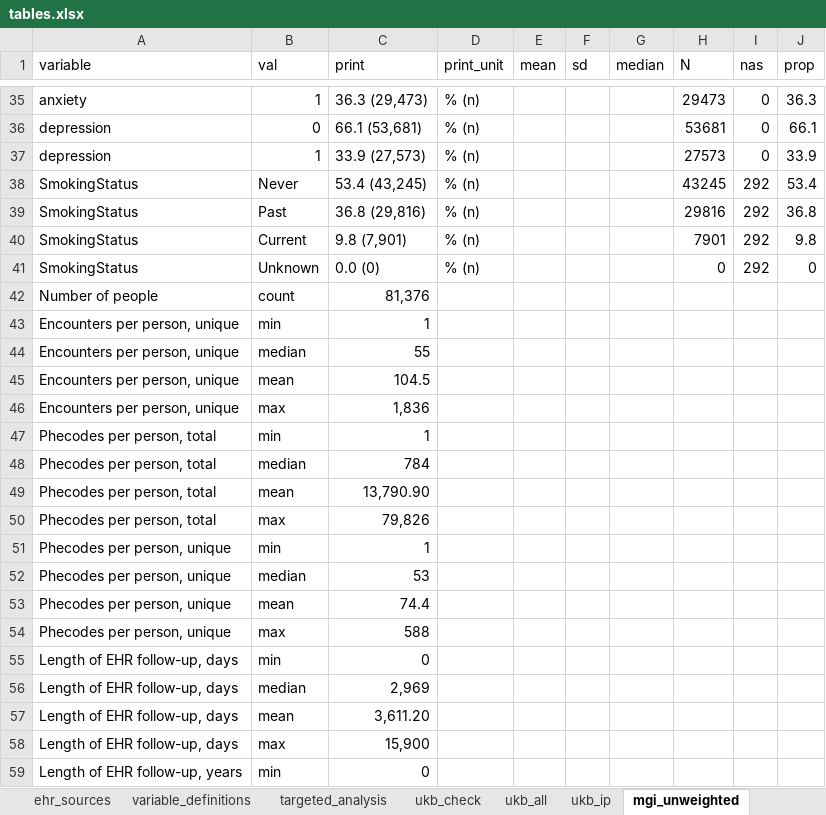
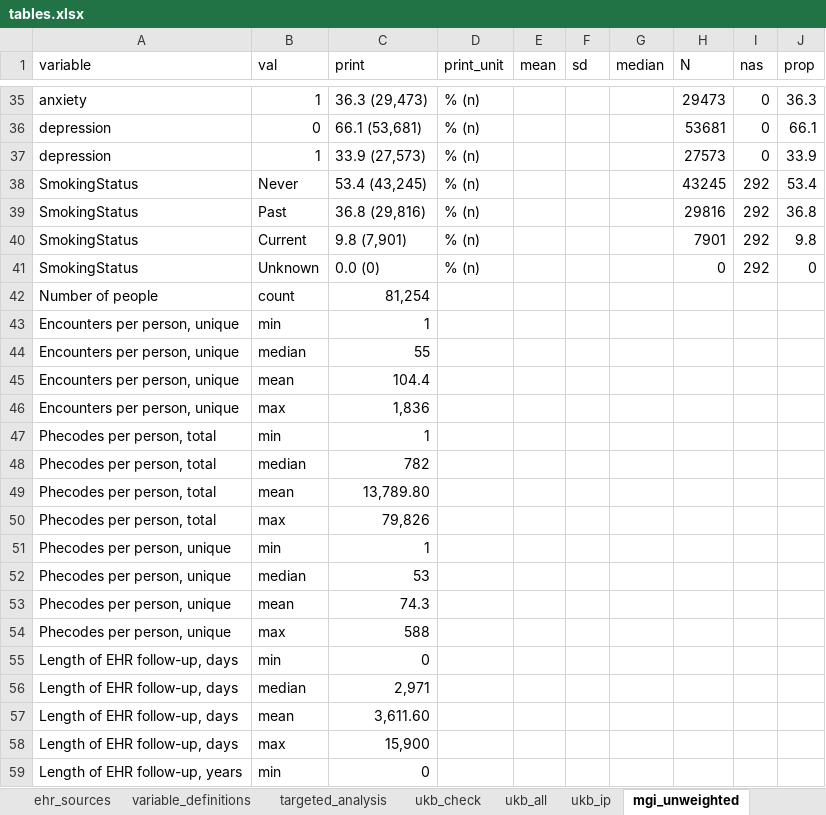
Before and after one commit to maxsal/biobank_selection_weights, an Excel workbook: docs/tables.xlsx, sheet mgi_unweighted, drawn as a sheet; only a part is shown, gaps mark what is left out; values as stored, in another font and other column widths than the file's, no borders; the diff names each change by its address in the sheet, - before the commit and + after, or states it on an @@ line.

```diff
--- a/docs/tables.xlsx (sheet mgi_unweighted)
+++ b/docs/tables.xlsx (sheet mgi_unweighted)
-C42 (print): 81,376
+C42 (print): 81,254
-C45 (print): 104.5
+C45 (print): 104.4
-C48 (print): 784
+C48 (print): 782
-C49 (print): 13,790.90
+C49 (print): 13,789.80
-C53 (print): 74.4
+C53 (print): 74.3
-C56 (print): 2,969
+C56 (print): 2,971
-C57 (print): 3,611.20
+C57 (print): 3,611.60
```
Also changed, not shown: sheet mgi_ps_weighted, sheet table 1, sheet aou_ps_weighted, sheet mgi_ip_weighted, sheet aou_unweighted, sheet aou_ip_weighted, 2 more sheets, 1 other file.
